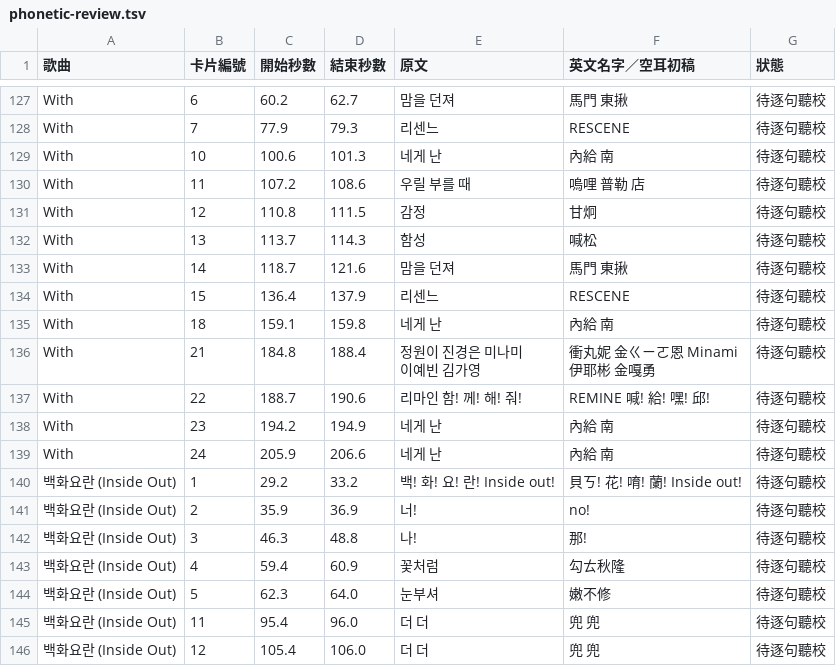
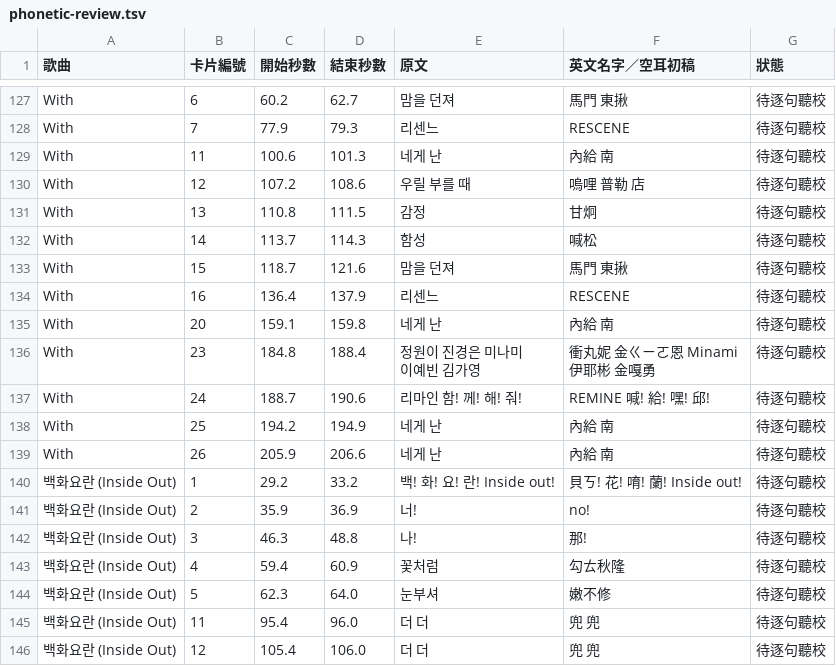
Before and after one commit to zx2538265/player, a TSV file: rescene/phonetic-review.tsv, drawn as a sheet; only a part is shown, gaps mark what is left out.

Commit message:
fix(rescene): 補齊 With 重複應援並修正歡呼結束時間

```diff
--- a/rescene/phonetic-review.tsv
+++ b/rescene/phonetic-review.tsv
@@ -142,15 +142,15 @@ With	6	60.2	62.7	맘을 던져	馬門 東揪	待逐句聽校
 With	7	77.9	79.3	리센느	RESCENE	待逐句聽校
-With	10	100.6	101.3	네게 난	內給 南	待逐句聽校
-With	11	107.2	108.6	우릴 부를 때	嗚哩 普勒 店	待逐句聽校
-With	12	110.8	111.5	감정	甘炯	待逐句聽校
-With	13	113.7	114.3	함성	喊松	待逐句聽校
-With	14	118.7	121.6	맘을 던져	馬門 東揪	待逐句聽校
-With	15	136.4	137.9	리센느	RESCENE	待逐句聽校
-With	18	159.1	159.8	네게 난	內給 南	待逐句聽校
-With	21	184.8	188.4	"정원이 진경은 미나미
-이예빈 김가영"	"衝丸妮 金ㄍㄧㄛ恩 Minami
-伊耶彬 金嘎勇"	待逐句聽校
-With	22	188.7	190.6	리마인 함! 께! 해! 줘!	REMINE 喊! 給! 嘿! 邱!	待逐句聽校
-With	23	194.2	194.9	네게 난	內給 南	待逐句聽校
-With	24	205.9	206.6	네게 난	內給 南	待逐句聽校
+With	11	100.6	101.3	네게 난	內給 南	待逐句聽校
+With	12	107.2	108.6	우릴 부를 때	嗚哩 普勒 店	待逐句聽校
+With	13	110.8	111.5	감정	甘炯	待逐句聽校
+With	14	113.7	114.3	함성	喊松	待逐句聽校
+With	15	118.7	121.6	맘을 던져	馬門 東揪	待逐句聽校
+With	16	136.4	137.9	리센느	RESCENE	待逐句聽校
+With	20	159.1	159.8	네게 난	內給 南	待逐句聽校
+With	23	184.8	188.4	"정원이 진경은 미나미
+이예빈 김가영"	"衝丸妮 金ㄍㄧㄛ恩 Minami
+伊耶彬 金嘎勇"	待逐句聽校
+With	24	188.7	190.6	리마인 함! 께! 해! 줘!	REMINE 喊! 給! 嘿! 邱!	待逐句聽校
+With	25	194.2	194.9	네게 난	內給 南	待逐句聽校
+With	26	205.9	206.6	네게 난	內給 南	待逐句聽校
 백화요란 (Inside Out)	1	29.2	33.2	백! 화! 요! 란! Inside out!	貝ㄎ! 花! 唷! 蘭! Inside out!	待逐句聽校
```
Also changed, not shown: 9 other files.
